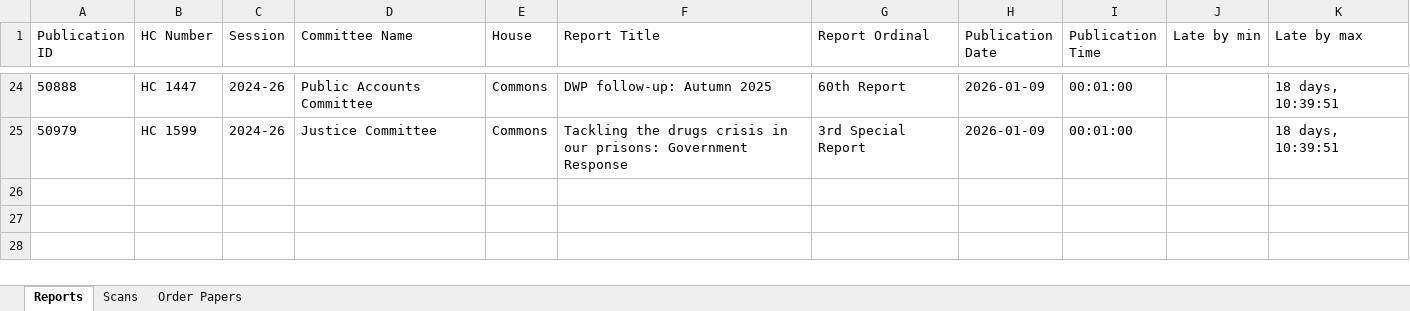
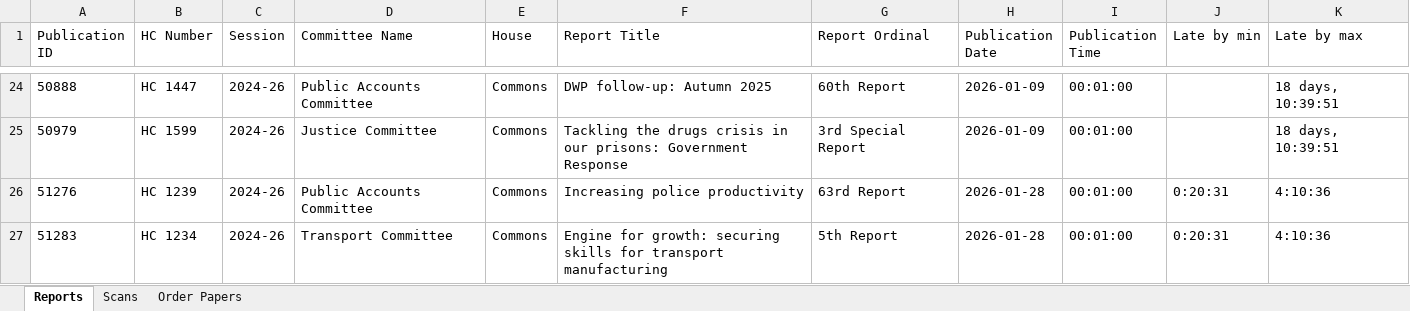
Before and after one commit to James-N-Bowman/ReportPublicationChecker, an Excel workbook: parliament_data.xlsx, sheet Reports, drawn as a sheet; only a part is shown, gaps mark what is left out; values as stored, in another font and other column widths than the file's, no borders; table styles not drawn; the diff names each change by its address in the sheet, - before the commit and + after, or states it on an @@ line.

```diff
--- a/parliament_data.xlsx (sheet Reports)
+++ b/parliament_data.xlsx (sheet Reports)
+row 26: 51276 | HC 1239 | 2024-26 | Public Accounts Committee | Commons | Increasing police productivity | 63rd Report | 2026-01-28 | 00:01:00 | 0:20:31 | 4:10:36
+row 27: 51283 | HC 1234 | 2024-26 | Transport Committee | Commons | Engine for growth: securing skills for transport manufacturing | 5th Report | 2026-01-28 | 00:01:00 | 0:20:31 | 4:10:36
```
Also changed, not shown: sheet Scans, sheet Order Papers.
